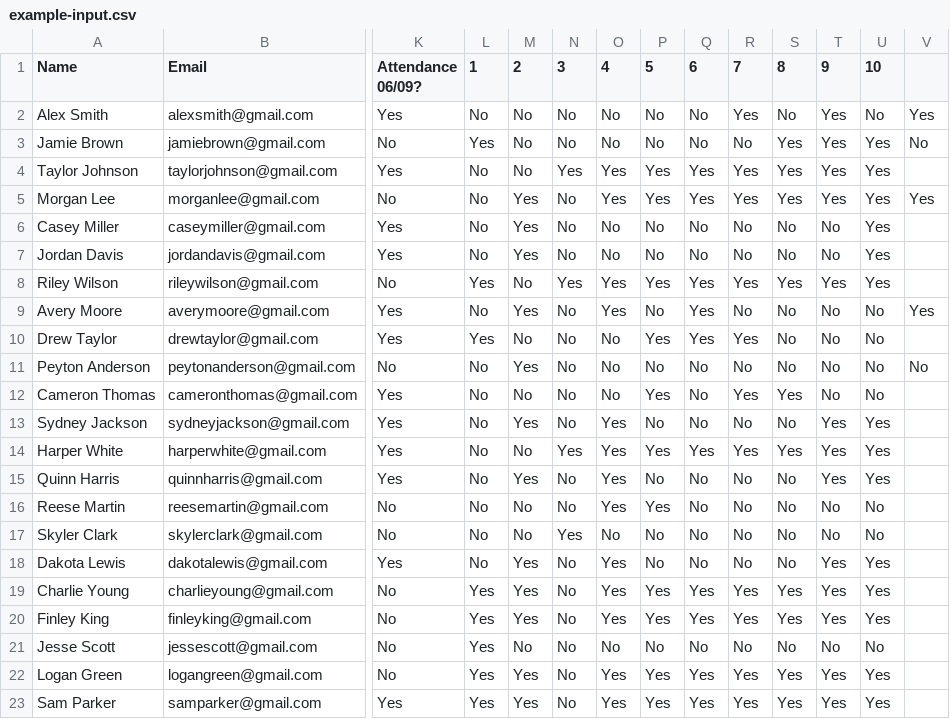
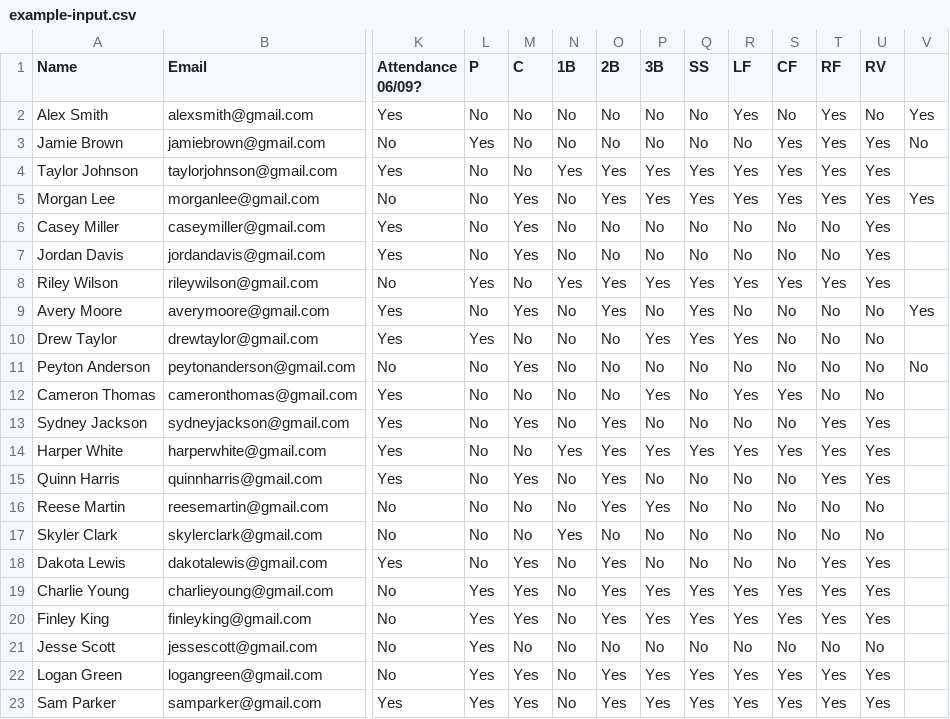
Before and after one commit to alexshank/misc-python, a CSV file: softball-linear-optimization/example-input.csv, drawn as a sheet; only a part is shown, gaps mark what is left out; the diff names each change by its address in the sheet, - before the commit and + after, or states it on an @@ line.

```diff
--- a/softball-linear-optimization/example-input.csv
+++ b/softball-linear-optimization/example-input.csv
-L1: 1
+L1: P
-M1: 2
+M1: C
-N1: 3
+N1: 1B
-O1: 4
+O1: 2B
-P1: 5
+P1: 3B
-Q1: 6
+Q1: SS
-R1: 7
+R1: LF
-S1: 8
+S1: CF
-T1: 9
+T1: RF
-U1: 10
+U1: RV
```
Also changed, not shown: 1 other file.
